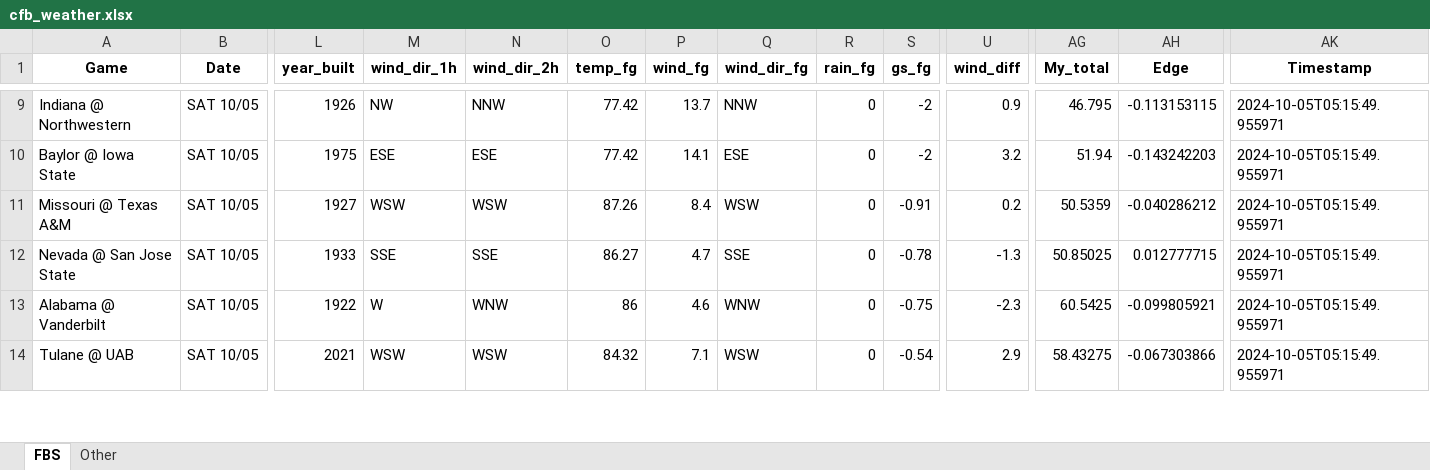
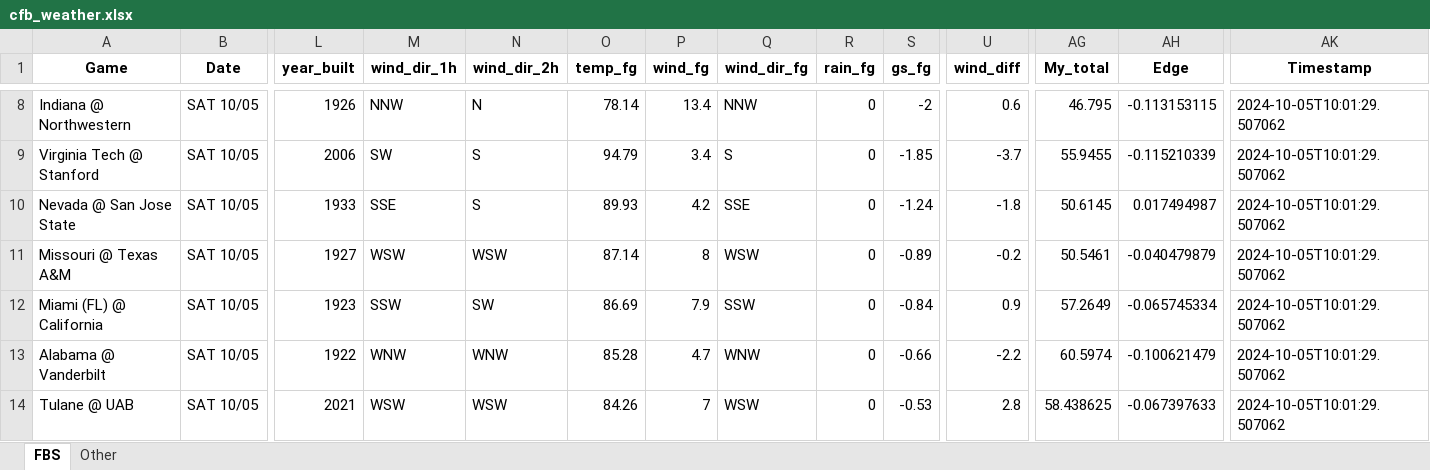
Before and after one commit to mslade50/football_weather, an Excel workbook: cfb_weather.xlsx, sheet FBS, drawn as a sheet; only a part is shown, gaps mark what is left out; values as stored, in another font and other column widths than the file's, no borders; removed rows and columns are numbered as before the commit, all else as after; rows hold the shown columns only; the diff covers the shown part only; the diff names each change by its address in the sheet, - before the commit and + after, or states it on an @@ line.

Commit message:
Update cfb_weather.xlsx with Timestamp 2024-10-05T10:01:29.507062

```diff
--- a/cfb_weather.xlsx (sheet FBS)
+++ b/cfb_weather.xlsx (sheet FBS)
-M8 (wind_dir_1h): NW
+M8 (wind_dir_1h): NNW
-N8 (wind_dir_2h): NNW
+N8 (wind_dir_2h): N
-O8 (temp_fg): 77.42
+O8 (temp_fg): 78.14
-P8 (wind_fg): 13.7
+P8 (wind_fg): 13.4
-U8 (wind_diff): 0.9
+U8 (wind_diff): 0.6
-AK8 (Timestamp): 2024-10-05T05:15:49.955971
+AK8 (Timestamp): 2024-10-05T10:01:29.507062
-row 10: Baylor @ Iowa State | SAT 10/05 | 1975 | ESE | ESE | 77.42 | 14.1 | ESE | 0 | -2 | 3.2 | 51.94 | -0.143242203 | 2024-10-05T05:15:49.955971
+row 9: Virginia Tech @ Stanford | SAT 10/05 | 2006 | SW | S | 94.79 | 3.4 | S | 0 | -1.85 | -3.7 | 55.9455 | -0.115210339 | 2024-10-05T10:01:29.507062
+row 10: Nevada @ San Jose State | SAT 10/05 | 1933 | SSE | S | 89.93 | 4.2 | SSE | 0 | -1.24 | -1.8 | 50.6145 | 0.017494987 | 2024-10-05T10:01:29.507062
-O11 (temp_fg): 87.26
+O11 (temp_fg): 87.14
-P11 (wind_fg): 8.4
+P11 (wind_fg): 8
-S11 (gs_fg): -0.91
+S11 (gs_fg): -0.89
-U11 (wind_diff): 0.2
+U11 (wind_diff): -0.2
-AG11 (My_total): 50.5359
+AG11 (My_total): 50.5461
-AH11 (Edge): -0.040286212
+AH11 (Edge): -0.040479879
-AK11 (Timestamp): 2024-10-05T05:15:49.955971
+AK11 (Timestamp): 2024-10-05T10:01:29.507062
-row 12: Nevada @ San Jose State | SAT 10/05 | 1933 | SSE | SSE | 86.27 | 4.7 | SSE | 0 | -0.78 | -1.3 | 50.85025 | 0.012777715 | 2024-10-05T05:15:49.955971
+row 12: Miami (FL) @ California | SAT 10/05 | 1923 | SSW | SW | 86.69 | 7.9 | SSW | 0 | -0.84 | 0.9 | 57.2649 | -0.065745334 | 2024-10-05T10:01:29.507062
-M13 (wind_dir_1h): W
+M13 (wind_dir_1h): WNW
-O13 (temp_fg): 86
+O13 (temp_fg): 85.28
-P13 (wind_fg): 4.6
+P13 (wind_fg): 4.7
-S13 (gs_fg): -0.75
+S13 (gs_fg): -0.66
-U13 (wind_diff): -2.3
+U13 (wind_diff): -2.2
-AG13 (My_total): 60.5425
+AG13 (My_total): 60.5974
-AH13 (Edge): -0.099805921
+AH13 (Edge): -0.100621479
-AK13:AK14 (Timestamp): 2024-10-05T05:15:49.955971
+AK13:AK14 (Timestamp): 2024-10-05T10:01:29.507062
-O14 (temp_fg): 84.32
+O14 (temp_fg): 84.26
-P14 (wind_fg): 7.1
+P14 (wind_fg): 7
-S14 (gs_fg): -0.54
+S14 (gs_fg): -0.53
-U14 (wind_diff): 2.9
+U14 (wind_diff): 2.8
-AG14 (My_total): 58.43275
+AG14 (My_total): 58.438625
-AH14 (Edge): -0.067303866
+AH14 (Edge): -0.067397633
```
Also changed, not shown: 4 added rows, 5 removed rows and 176 edited cells elsewhere in this sheet, sheet Other.
